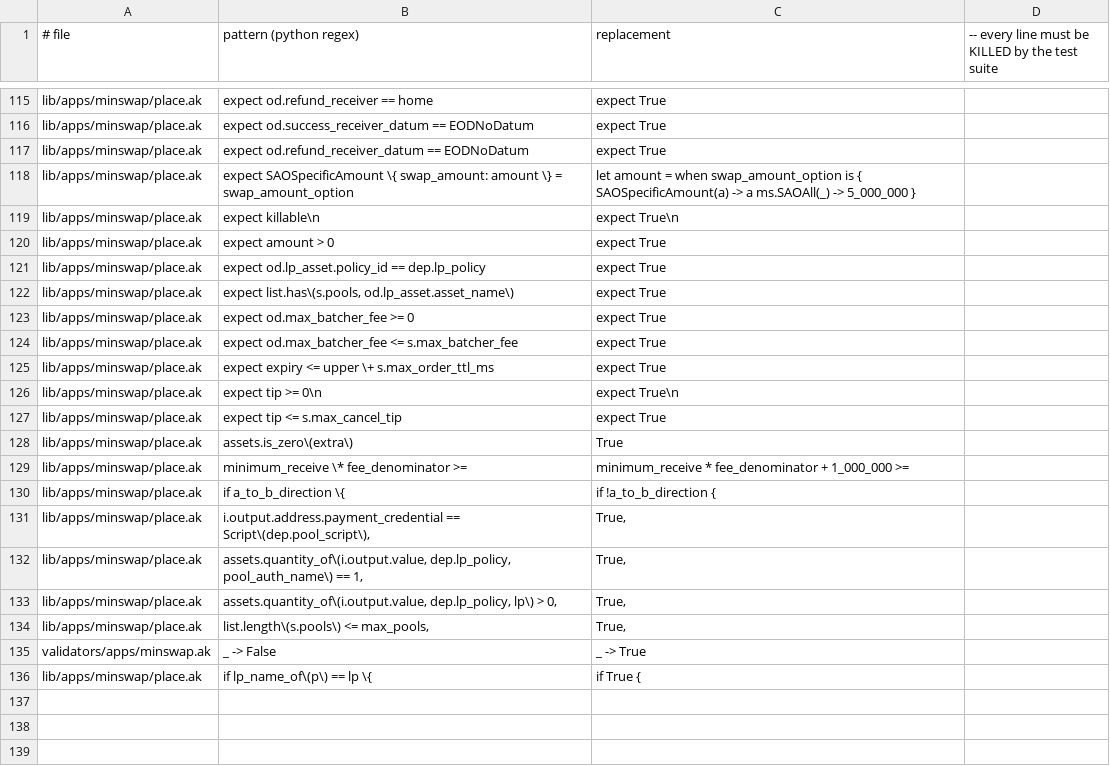
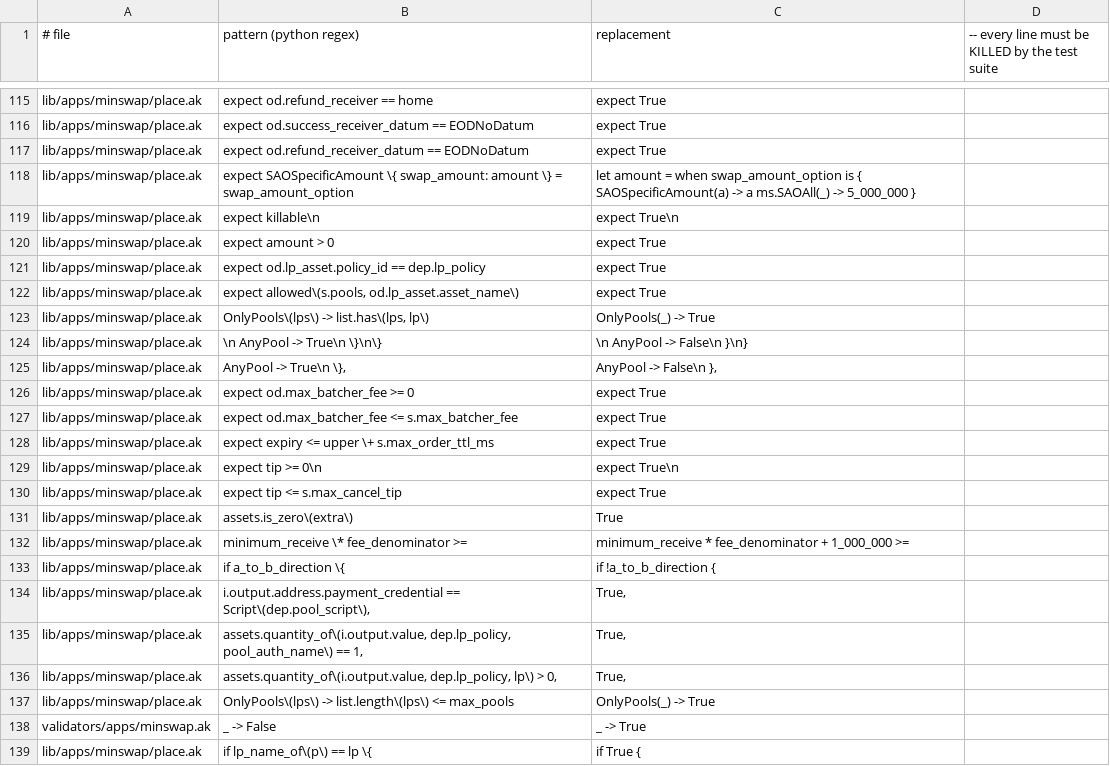
Before and after one commit to gendo-cash/gendo, a TSV file: scripts/mutations.tsv, drawn as a sheet; only a part is shown, gaps mark what is left out.

Commit message:
feat: owners choose any Minswap pool or only listed ones

```diff
--- a/scripts/mutations.tsv
+++ b/scripts/mutations.tsv
@@ -121,3 +121,6 @@ lib/apps/minswap/place.ak	expect amount > 0	expect True
 lib/apps/minswap/place.ak	expect od.lp_asset.policy_id == dep.lp_policy	expect True
-lib/apps/minswap/place.ak	expect list.has\(s.pools, od.lp_asset.asset_name\)	expect True
+lib/apps/minswap/place.ak	expect allowed\(s.pools, od.lp_asset.asset_name\)	expect True
+lib/apps/minswap/place.ak	OnlyPools\(lps\) -> list.has\(lps, lp\)	OnlyPools(_) -> True
+lib/apps/minswap/place.ak	\n    AnyPool -> True\n  \}\n\}	\n    AnyPool -> False\n  }\n}
+lib/apps/minswap/place.ak	      AnyPool -> True\n    \},	      AnyPool -> False\n    },
 lib/apps/minswap/place.ak	expect od.max_batcher_fee >= 0	expect True
@@ -133,3 +136,3 @@ lib/apps/minswap/place.ak	assets.quantity_of\(i.output.value, dep.lp_policy, poo
 lib/apps/minswap/place.ak	assets.quantity_of\(i.output.value, dep.lp_policy, lp\) > 0,	True,
-lib/apps/minswap/place.ak	list.length\(s.pools\) <= max_pools,	True,
+lib/apps/minswap/place.ak	OnlyPools\(lps\) -> list.length\(lps\) <= max_pools	OnlyPools(_) -> True
 validators/apps/minswap.ak	      _ -> False	      _ -> True
```
Also changed, not shown: 34 other files.
